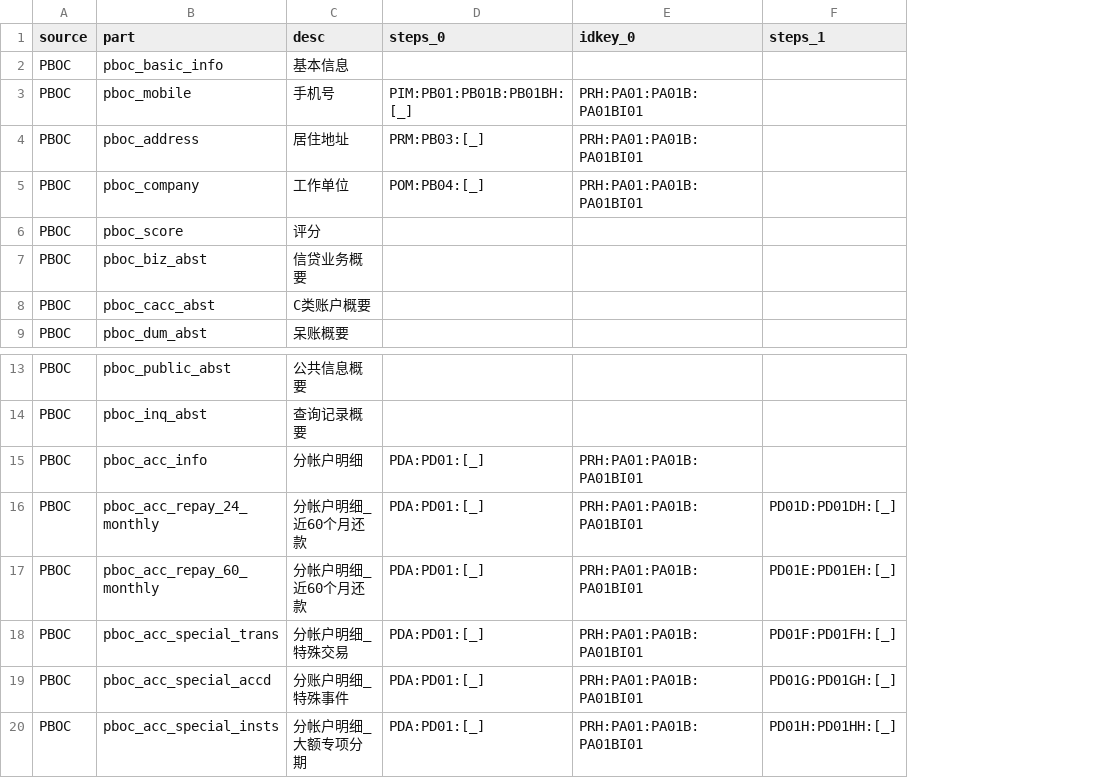
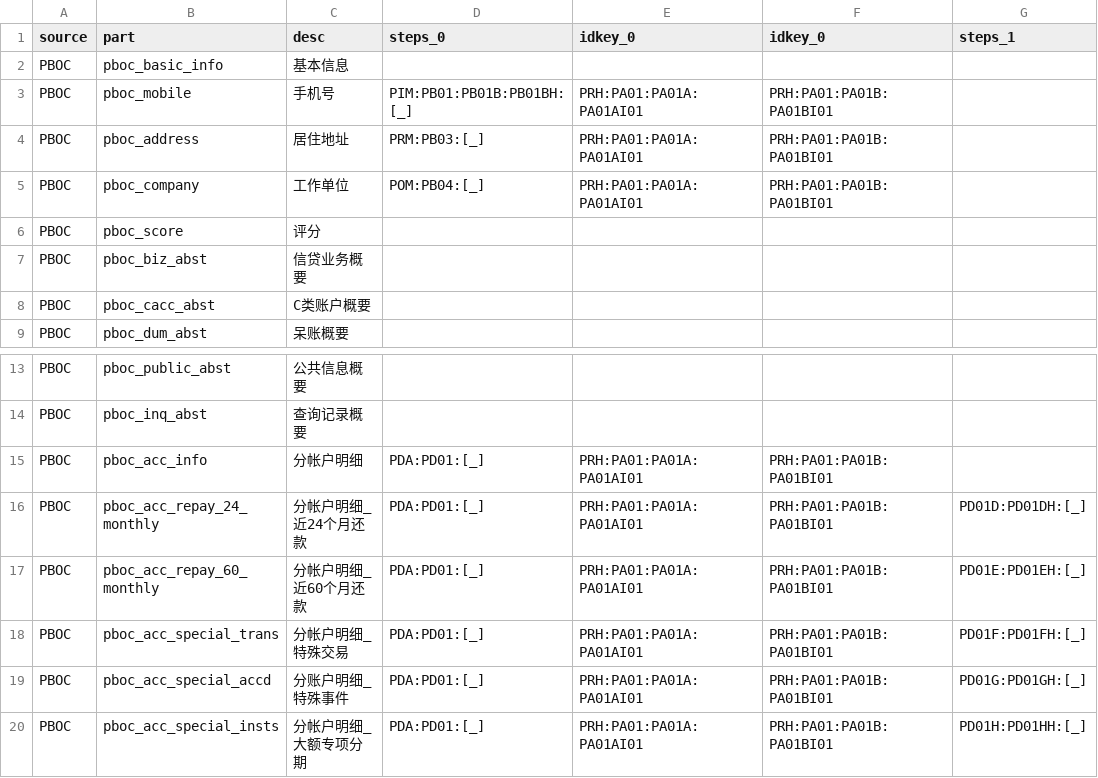
Before and after one commit to xyy15926/aki7proj, a CSV file: assets/pboc_parts.csv, drawn as a sheet; only a part is shown, gaps mark what is left out; the diff names each change by its address in the sheet, - before the commit and + after, or states it on an @@ line.

Commit message:
[update] endow parse_parts with multiple keys

```diff
--- a/assets/pboc_parts.csv
+++ b/assets/pboc_parts.csv
+column E (idkey_0), rows 3-5: all PRH:PA01:PA01A:PA01AI01; rows 15-20: all PRH:PA01:PA01A:PA01AI01
-C16 (desc): 分帐户明细_近60个月还款
+C16 (desc): 分帐户明细_近24个月还款
```
Also changed, not shown: assets/pboc_fields.csv, 1 other file.
